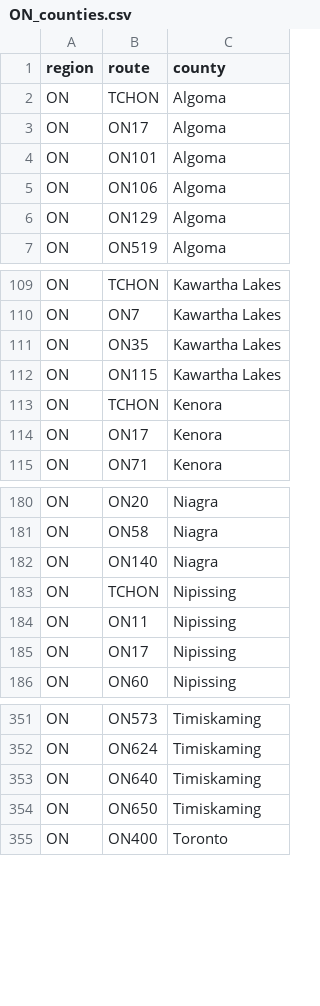
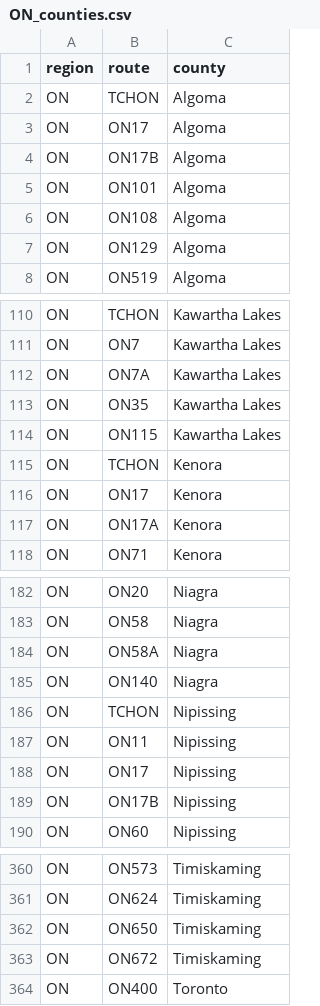
Before and after one commit to Highway-Photo-Project/PhotoData, a CSV file: _counties/ON_counties.csv, drawn as a sheet; only a part is shown, gaps mark what is left out; the diff covers the shown part only.

Commit message:
Update ON_counties.csv with new and removed routes
Added new routes for several counties and removed some obsolete ones.

```diff
--- a/_counties/ON_counties.csv
+++ b/_counties/ON_counties.csv
@@ -3,4 +3,5 @@ ON;TCHON;Algoma
 ON;ON17;Algoma
+ON;ON17B;Algoma
 ON;ON101;Algoma
-ON;ON106;Algoma
+ON;ON108;Algoma
 ON;ON129;Algoma
@@ -110,2 +111,3 @@ ON;TCHON;Kawartha Lakes
 ON;ON7;Kawartha Lakes
+ON;ON7A;Kawartha Lakes
 ON;ON35;Kawartha Lakes
@@ -114,2 +116,3 @@ ON;TCHON;Kenora
 ON;ON17;Kenora
+ON;ON17A;Kenora
 ON;ON71;Kenora
@@ -181,2 +183,3 @@ ON;ON20;Niagra
 ON;ON58;Niagra
+ON;ON58A;Niagra
 ON;ON140;Niagra
@@ -185,2 +188,3 @@ ON;ON11;Nipissing
 ON;ON17;Nipissing
+ON;ON17B;Nipissing
 ON;ON60;Nipissing
@@ -352,4 +361,4 @@ ON;ON573;Timiskaming
 ON;ON624;Timiskaming
-ON;ON640;Timiskaming
 ON;ON650;Timiskaming
+ON;ON672;Timiskaming
 ON;ON400;Toronto
```
Also changed, not shown: 10 added rows and 6 removed rows elsewhere in this file.
